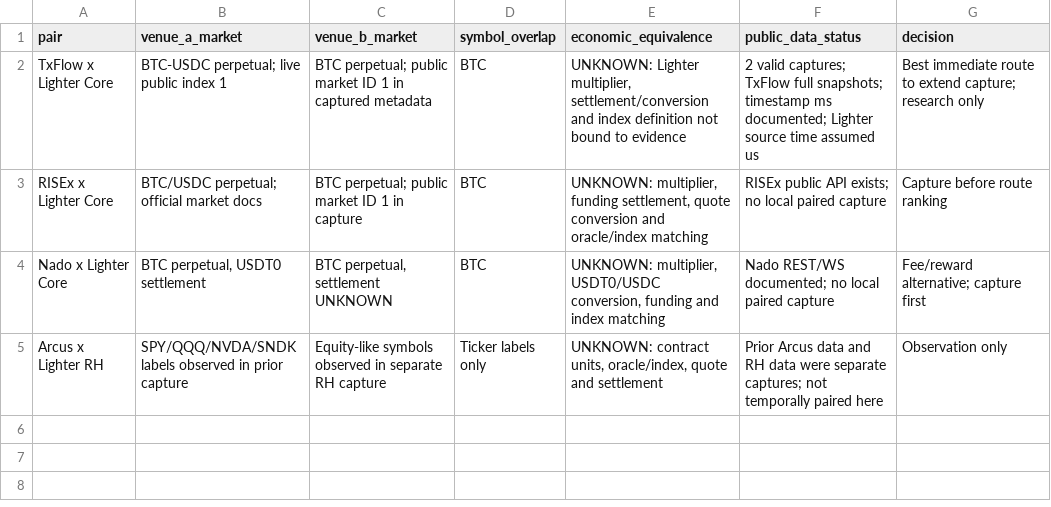
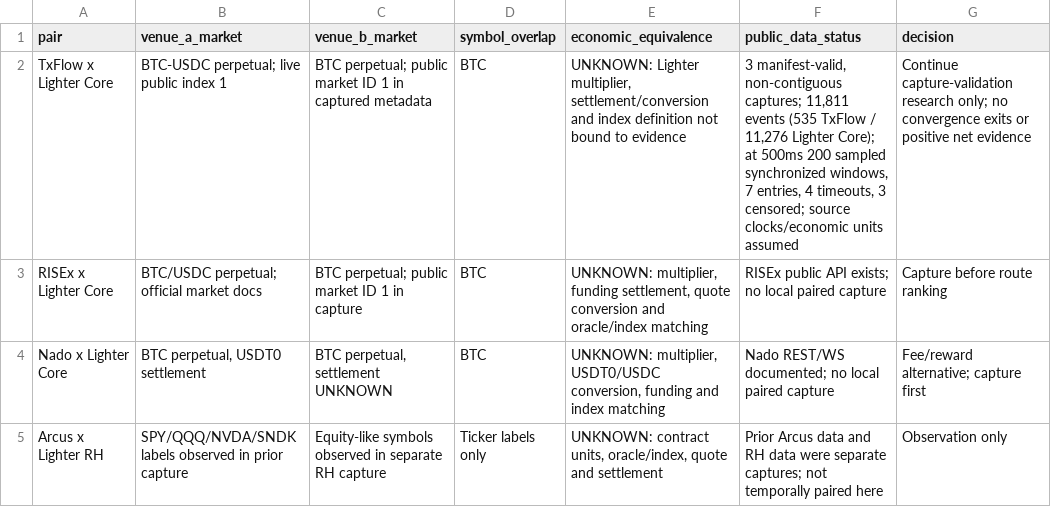
Before and after one commit to bruce91121277/hummingbot, a CSV file: outputs/phase14e-screening/common_markets.csv, drawn as a sheet; the diff names each change by its address in the sheet, - before the commit and + after, or states it on an @@ line.

Commit message:
Refresh Phase 14E results with third capture

```diff
--- a/outputs/phase14e-screening/common_markets.csv
+++ b/outputs/phase14e-screening/common_markets.csv
-F2 (public_data_status): 2 valid captures; TxFlow full snapshots; timestamp ms documented; Lighter source time assumed us
+F2 (public_data_status): 3 manifest-valid, non-contiguous captures; 11,811 events (535 TxFlow / 11,276 Lighter Core); at 500ms 200 sampled synchronized windows, 7 entries, 4 timeouts, 3 censored; source clocks/economic units assumed
-G2 (decision): Best immediate route to extend capture; research only
+G2 (decision): Continue capture-validation research only; no convergence exits or positive net evidence
```
Also changed, not shown: outputs/phase14e-screening/venue_screening.csv, 3 other files.
